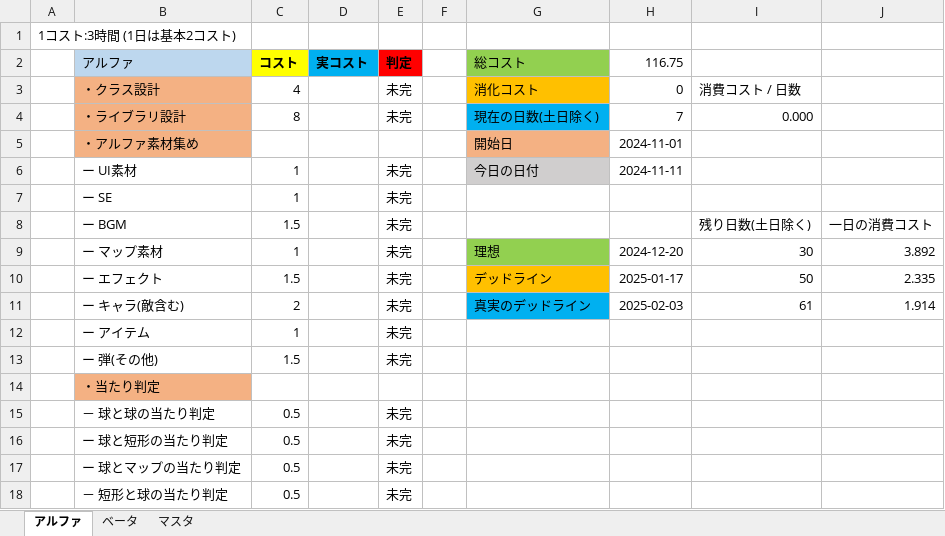
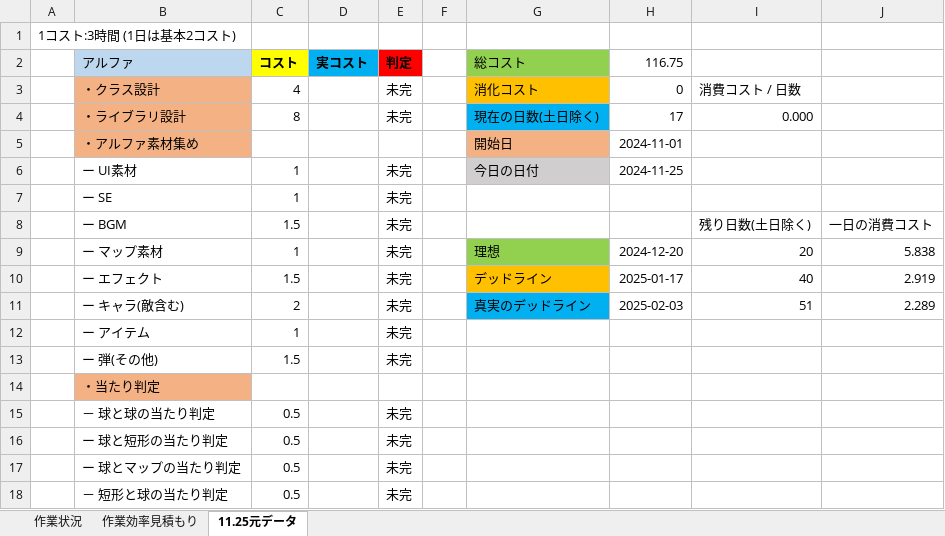
Before and after one commit to kiryo06/GameKiryo3, an Excel workbook: 課題11月1から開始/喜遼_進捗コスト表.xlsx, sheet 11.25元データ, drawn as a sheet; only a part is shown; values as stored, in another font and other column widths than the file's, no borders; the diff names each change by its address in the sheet, - before the commit and + after, or states it on an @@ line.

```diff
--- a/課題11月1から開始/喜遼_進捗コスト表.xlsx (sheet 11.25元データ)
+++ b/課題11月1から開始/喜遼_進捗コスト表.xlsx (sheet 11.25元データ)
-sheet tab: アルファ
+sheet tab: 11.25元データ
-sheet tab: ベータ
-sheet tab: マスタ
+sheet tab: 作業状況
+sheet tab: 作業効率見積もり
-H4 (116.75): 7
+H4 (116.75): 17
-H6 (116.75): 2024-11-11
+H6 (116.75): 2024-11-25
-I9: 30
+I9: 20
-J9: 3.892
+J9: 5.838
-I10: 50
+I10: 40
-J10: 2.335
+J10: 2.919
-I11: 61
+I11: 51
-J11: 1.914
+J11: 2.289
```
